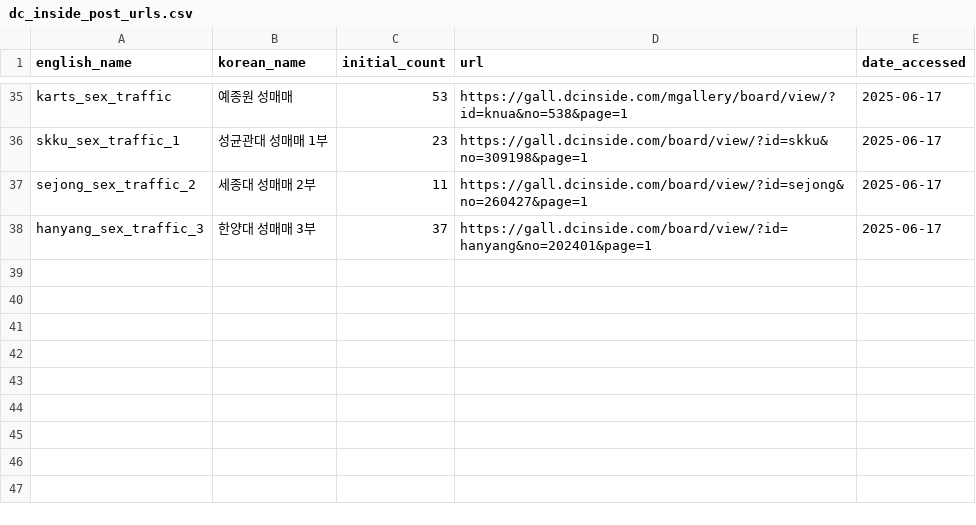
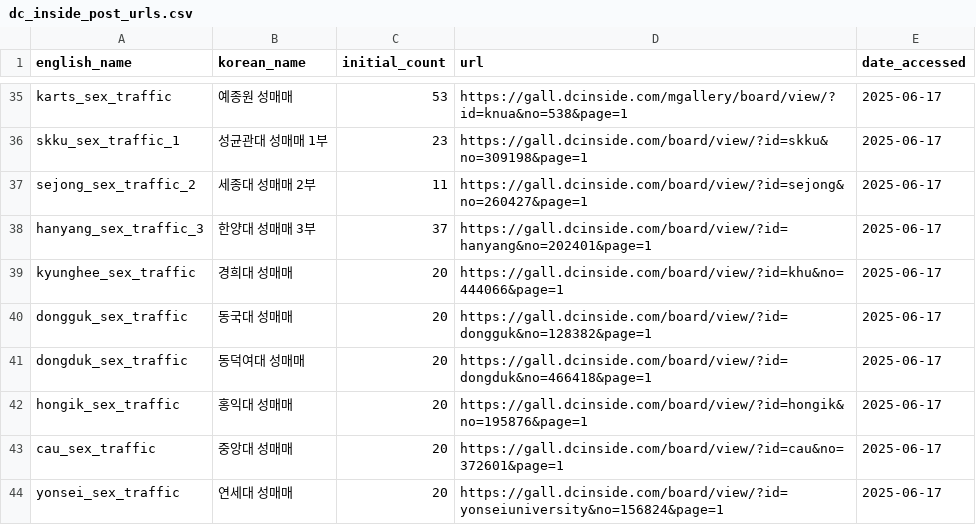
Before and after one commit to Gender-Watchdog/metoo2025_dashboard, a CSV file: sources/dc_inside_post_urls.csv, drawn as a sheet; only a part is shown, gaps mark what is left out; the diff names each change by its address in the sheet, - before the commit and + after, or states it on an @@ line.

Commit message:
Add new entries for Kyunghee, Dongguk, Dongduk, Hongik, CAU, and Yonsei sex trafficking cases in dc_inside_post_urls.csv

```diff
--- a/sources/dc_inside_post_urls.csv
+++ b/sources/dc_inside_post_urls.csv
+row 39: kyunghee_sex_traffic | 경희대 성매매 | 20 | https://gall.dcinside.com/board/view/?id=khu&no=444066&page=1 | 2025-06-17
+row 40: dongguk_sex_traffic | 동국대 성매매 | 20 | https://gall.dcinside.com/board/view/?id=dongguk&no=128382&page=1 | 2025-06-17
+row 41: dongduk_sex_traffic | 동덕여대 성매매 | 20 | https://gall.dcinside.com/board/view/?id=dongduk&no=466418&page=1 | 2025-06-17
+row 42: hongik_sex_traffic | 홍익대 성매매 | 20 | https://gall.dcinside.com/board/view/?id=hongik&no=195876&page=1 | 2025-06-17
+row 43: cau_sex_traffic | 중앙대 성매매 | 20 | https://gall.dcinside.com/board/view/?id=cau&no=372601&page=1 | 2025-06-17
+row 44: yonsei_sex_traffic | 연세대 성매매 | 20 | https://gall.dcinside.com/board/view/?id=yonseiuniversity&no=156824&page=1 | 2025-06-17
```
